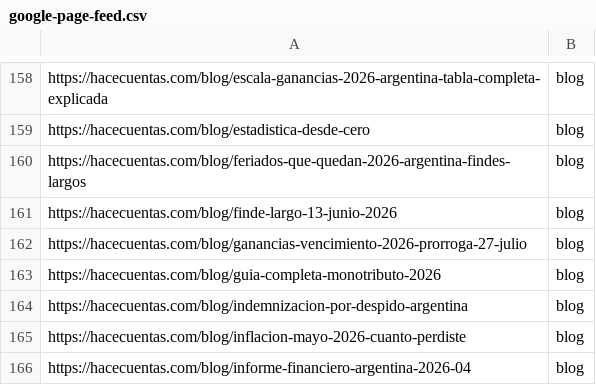
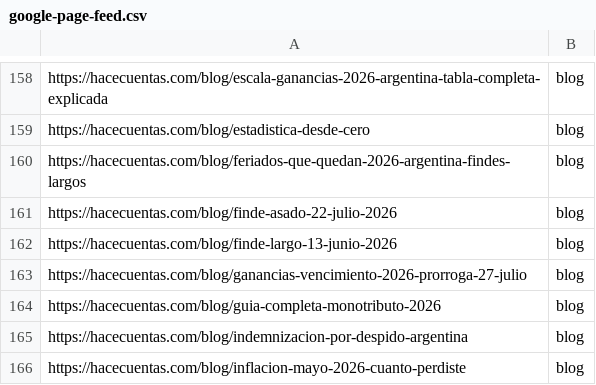
Before and after one commit to grblasquiz/hacecuentas, a CSV file: public/google-page-feed.csv, drawn as a sheet; only a part is shown, gaps mark what is left out; the shorter side is filled out with more unchanged rows; the diff names each change by its address in the sheet, - before the commit and + after, or states it on an @@ line.

```diff
--- a/public/google-page-feed.csv
+++ b/public/google-page-feed.csv
+row 161: https://hacecuentas.com/blog/finde-asado-22-julio-2026 | blog
```
Also changed, not shown: public/datasets/dolar-blue-argentina-historico.csv, public/datasets/dolar-oficial-argentina-historico.csv, 43 other files.
